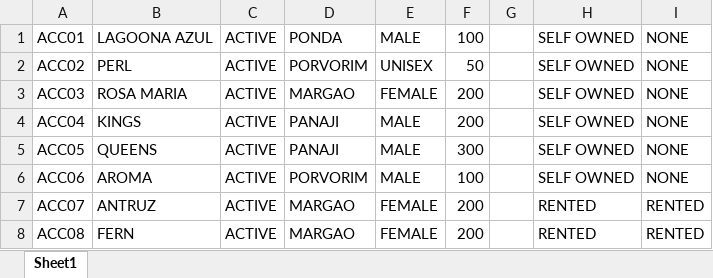
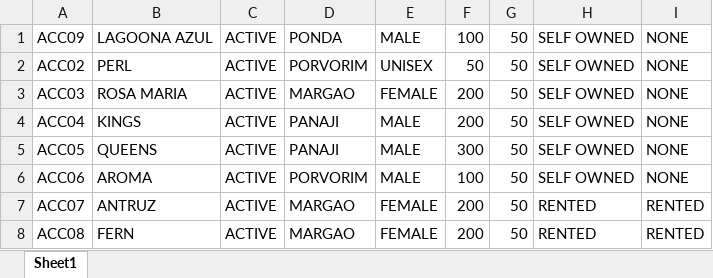
Before and after one commit to varad0207/Deltin-DeltaStaar, an Excel workbook: TESTING EXCEL FILES DATA/ACCOMODATIONS.xlsx, sheet Sheet1, drawn as a sheet; values as stored, in another font and other column widths than the file's, no borders; the diff names each change by its address in the sheet, - before the commit and + after, or states it on an @@ line.

Commit message:
Fixed Accomodation imported.

```diff
--- a/TESTING EXCEL FILES DATA/ACCOMODATIONS.xlsx (sheet Sheet1)
+++ b/TESTING EXCEL FILES DATA/ACCOMODATIONS.xlsx (sheet Sheet1)
-A1: ACC01
+A1: ACC09
-G1:G8: (empty)
+G1:G8: 50
```
Also changed, not shown: 2 other files.
